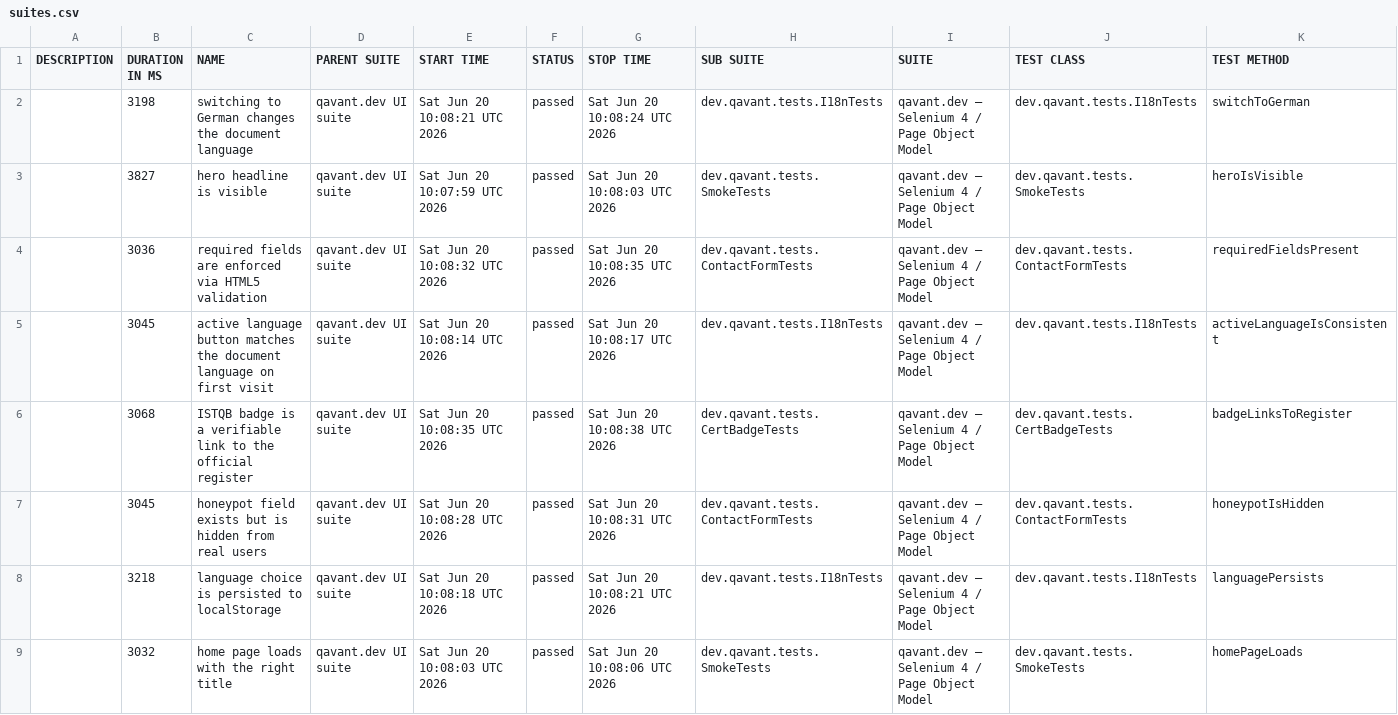
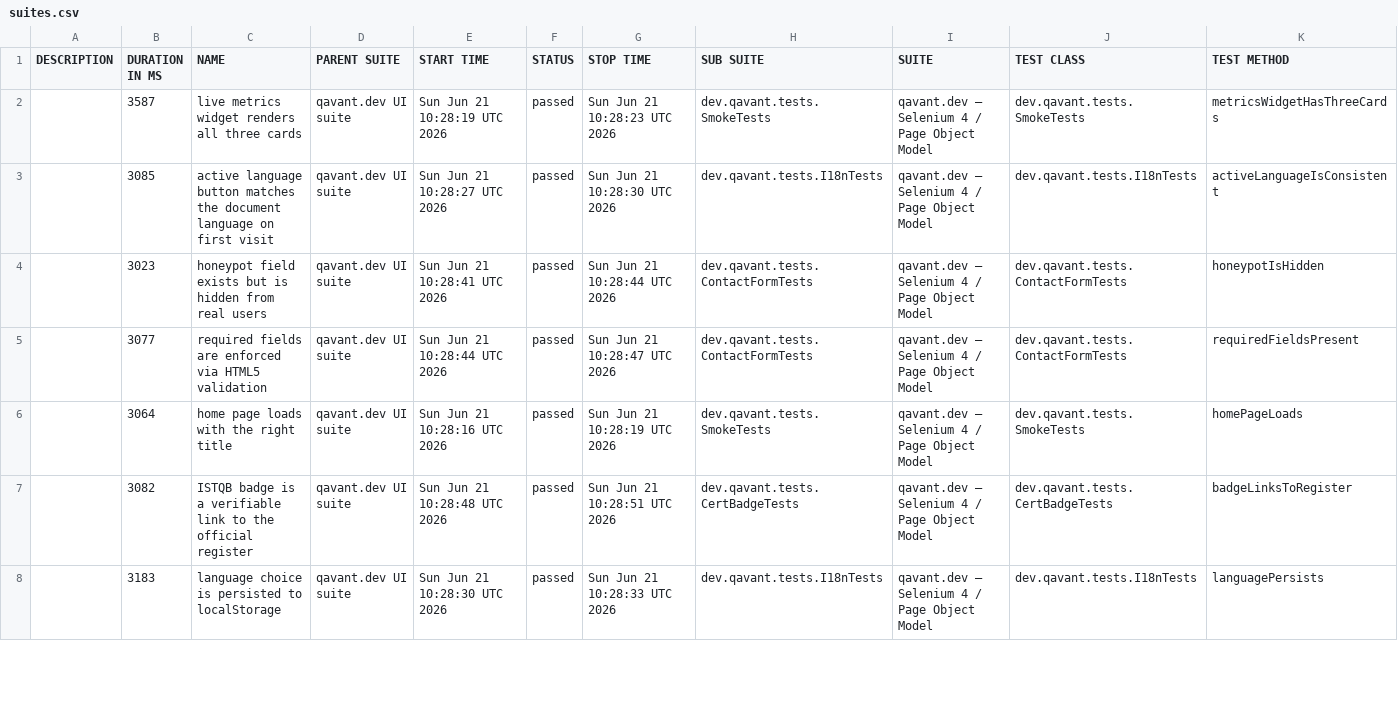
Before and after one commit to peterolah-qa/qavant-selenium, a CSV file: data/suites.csv, drawn as a sheet; only a part is shown; the diff covers the shown part only.

```diff
--- a/data/suites.csv
+++ b/data/suites.csv
@@ -1,9 +1,8 @@
 "DESCRIPTION","DURATION IN MS","NAME","PARENT SUITE","START TIME","STATUS","STOP TIME","SUB SUITE","SUITE","TEST CLASS","TEST METHOD"
-"","3198","switching to German changes the document language","qavant.dev UI suite","Sat Jun 20 10:08:21 UTC 2026","passed","Sat Jun 20 10:08:24 UTC 2026","dev.qavant.tests.I18nTests","qavant.dev — Selenium 4 / Page Object Model","dev.qavant.tests.I18nTests","switchToGerman"
-"","3827","hero headline is visible","qavant.dev UI suite","Sat Jun 20 10:07:59 UTC 2026","passed","Sat Jun 20 10:08:03 UTC 2026","dev.qavant.tests.SmokeTests","qavant.dev — Selenium 4 / Page Object Model","dev.qavant.tests.SmokeTests","heroIsVisible"
-"","3036","required fields are enforced via HTML5 validation","qavant.dev UI suite","Sat Jun 20 10:08:32 UTC 2026","passed","Sat Jun 20 10:08:35 UTC 2026","dev.qavant.tests.ContactFormTests","qavant.dev — Selenium 4 / Page Object Model","dev.qavant.tests.ContactFormTests","requiredFieldsPresent"
-"","3045","active language button matches the document language on first visit","qavant.dev UI suite","Sat Jun 20 10:08:14 UTC 2026","passed","Sat Jun 20 10:08:17 UTC 2026","dev.qavant.tests.I18nTests","qavant.dev — Selenium 4 / Page Object Model","dev.qavant.tests.I18nTests","activeLanguageIsConsistent"
-"","3068","ISTQB badge is a verifiable link to the official register","qavant.dev UI suite","Sat Jun 20 10:08:35 UTC 2026","passed","Sat Jun 20 10:08:38 UTC 2026","dev.qavant.tests.CertBadgeTests","qavant.dev — Selenium 4 / Page Object Model","dev.qavant.tests.CertBadgeTests","badgeLinksToRegister"
-"","3045","honeypot field exists but is hidden from real users","qavant.dev UI suite","Sat Jun 20 10:08:28 UTC 2026","passed","Sat Jun 20 10:08:31 UTC 2026","dev.qavant.tests.ContactFormTests","qavant.dev — Selenium 4 / Page Object Model","dev.qavant.tests.ContactFormTests","honeypotIsHidden"
-"","3218","language choice is persisted to localStorage","qavant.dev UI suite","Sat Jun 20 10:08:18 UTC 2026","passed","Sat Jun 20 10:08:21 UTC 2026","dev.qavant.tests.I18nTests","qavant.dev — Selenium 4 / Page Object Model","dev.qavant.tests.I18nTests","languagePersists"
-"","3032","home page loads with the right title","qavant.dev UI suite","Sat Jun 20 10:08:03 UTC 2026","passed","Sat Jun 20 10:08:06 UTC 2026","dev.qavant.tests.SmokeTests","qavant.dev — Selenium 4 / Page Object Model","dev.qavant.tests.SmokeTests","homePageLoads"
+"","3587","live metrics widget renders all three cards","qavant.dev UI suite","Sun Jun 21 10:28:19 UTC 2026","passed","Sun Jun 21 10:28:23 UTC 2026","dev.qavant.tests.SmokeTests","qavant.dev — Selenium 4 / Page Object Model","dev.qavant.tests.SmokeTests","metricsWidgetHasThreeCards"
+"","3085","active language button matches the document language on first visit","qavant.dev UI suite","Sun Jun 21 10:28:27 UTC 2026","passed","Sun Jun 21 10:28:30 UTC 2026","dev.qavant.tests.I18nTests","qavant.dev — Selenium 4 / Page Object Model","dev.qavant.tests.I18nTests","activeLanguageIsConsistent"
+"","3023","honeypot field exists but is hidden from real users","qavant.dev UI suite","Sun Jun 21 10:28:41 UTC 2026","passed","Sun Jun 21 10:28:44 UTC 2026","dev.qavant.tests.ContactFormTests","qavant.dev — Selenium 4 / Page Object Model","dev.qavant.tests.ContactFormTests","honeypotIsHidden"
+"","3077","required fields are enforced via HTML5 validation","qavant.dev UI suite","Sun Jun 21 10:28:44 UTC 2026","passed","Sun Jun 21 10:28:47 UTC 2026","dev.qavant.tests.ContactFormTests","qavant.dev — Selenium 4 / Page Object Model","dev.qavant.tests.ContactFormTests","requiredFieldsPresent"
+"","3064","home page loads with the right title","qavant.dev UI suite","Sun Jun 21 10:28:16 UTC 2026","passed","Sun Jun 21 10:28:19 UTC 2026","dev.qavant.tests.SmokeTests","qavant.dev — Selenium 4 / Page Object Model","dev.qavant.tests.SmokeTests","homePageLoads"
+"","3082","ISTQB badge is a verifiable link to the official register","qavant.dev UI suite","Sun Jun 21 10:28:48 UTC 2026","passed","Sun Jun 21 10:28:51 UTC 2026","dev.qavant.tests.CertBadgeTests","qavant.dev — Selenium 4 / Page Object Model","dev.qavant.tests.CertBadgeTests","badgeLinksToRegister"
+"","3183","language choice is persisted to localStorage","qavant.dev UI suite","Sun Jun 21 10:28:30 UTC 2026","passed","Sun Jun 21 10:28:33 UTC 2026","dev.qavant.tests.I18nTests","qavant.dev — Selenium 4 / Page Object Model","dev.qavant.tests.I18nTests","languagePersists"
```
Also changed, not shown: 2 added rows, 1 removed row and 6 edited cells elsewhere in this file, 42 other files.
